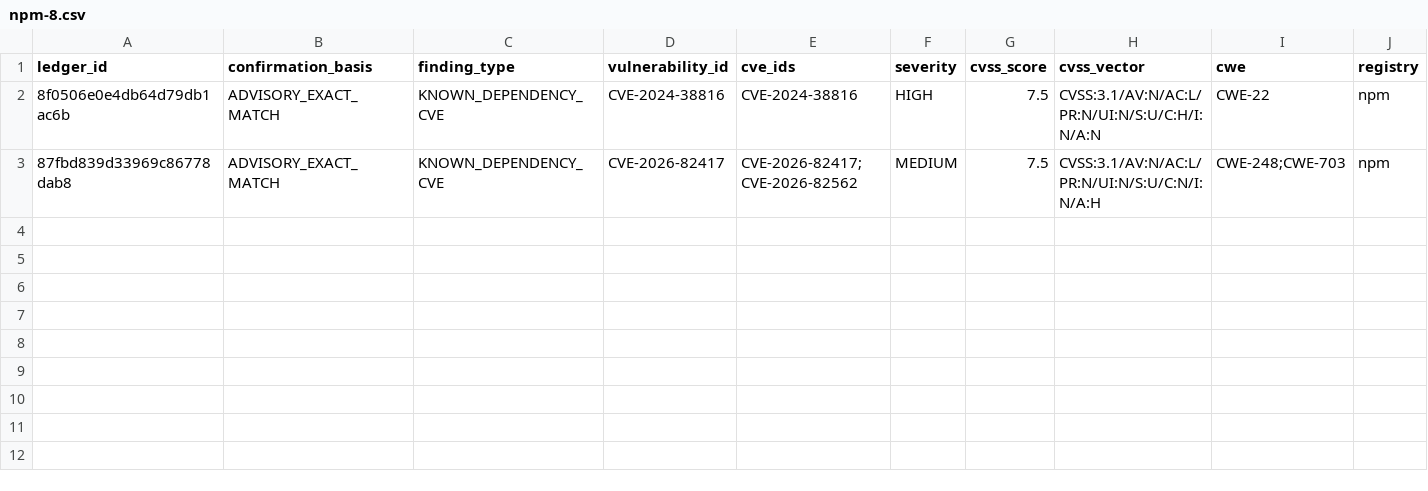
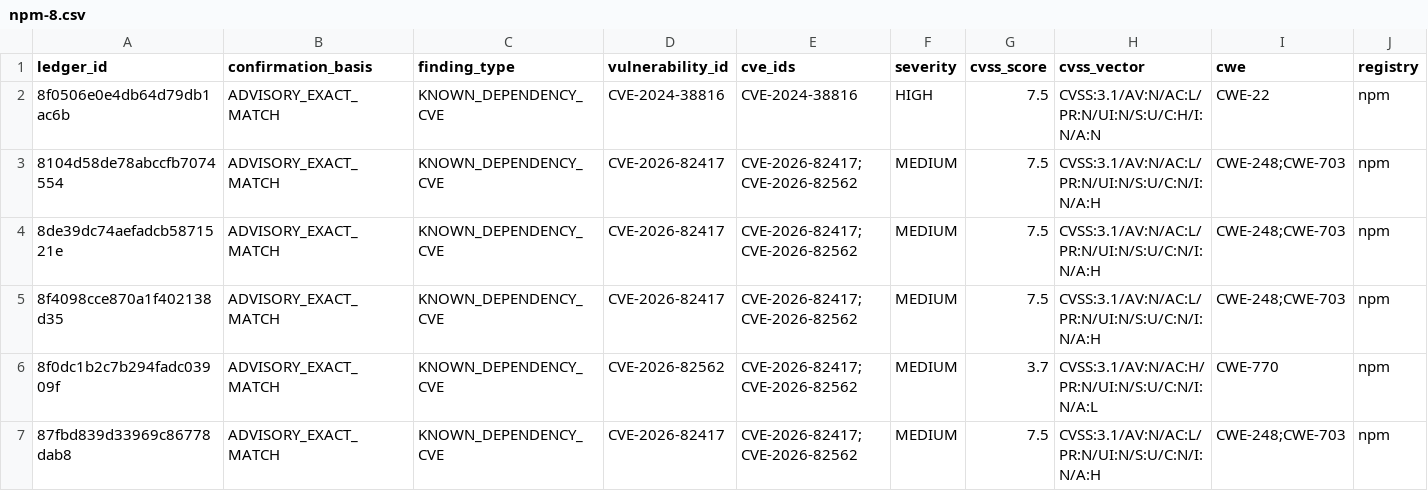
Before and after one commit to OpenSource-For-Freedom/Huginn, a CSV file: ledger/cve_ledger/npm-8.csv, drawn as a sheet; only a part is shown; rows hold the shown columns only; the diff names each change by its address in the sheet, - before the commit and + after, or states it on an @@ line.

```diff
--- a/ledger/cve_ledger/npm-8.csv
+++ b/ledger/cve_ledger/npm-8.csv
+row 3: 8104d58de78abccfb7074554 | ADVISORY_EXACT_MATCH | KNOWN_DEPENDENCY_CVE | CVE-2026-82417 | CVE-2026-82417;CVE-2026-82562 | MEDIUM | 7.5 | CVSS:3.1/AV:N/AC:L/PR:N/UI:N/S:U/C:N/I:N/A:H | CWE-248;CWE-703 | npm
+row 4: 8de39dc74aefadcb5871521e | ADVISORY_EXACT_MATCH | KNOWN_DEPENDENCY_CVE | CVE-2026-82417 | CVE-2026-82417;CVE-2026-82562 | MEDIUM | 7.5 | CVSS:3.1/AV:N/AC:L/PR:N/UI:N/S:U/C:N/I:N/A:H | CWE-248;CWE-703 | npm
+row 5: 8f4098cce870a1f402138d35 | ADVISORY_EXACT_MATCH | KNOWN_DEPENDENCY_CVE | CVE-2026-82417 | CVE-2026-82417;CVE-2026-82562 | MEDIUM | 7.5 | CVSS:3.1/AV:N/AC:L/PR:N/UI:N/S:U/C:N/I:N/A:H | CWE-248;CWE-703 | npm
+row 6: 8f0dc1b2c7b294fadc03909f | ADVISORY_EXACT_MATCH | KNOWN_DEPENDENCY_CVE | CVE-2026-82562 | CVE-2026-82417;CVE-2026-82562 | MEDIUM | 3.7 | CVSS:3.1/AV:N/AC:H/PR:N/UI:N/S:U/C:N/I:N/A:L | CWE-770 | npm
```
Also changed, not shown: ledger/cve_ledger/npm-1.csv, ledger/cve_ledger/npm-3.csv, 19 other files.
